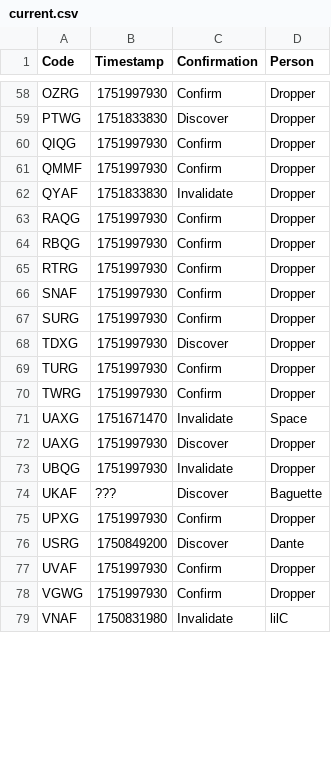
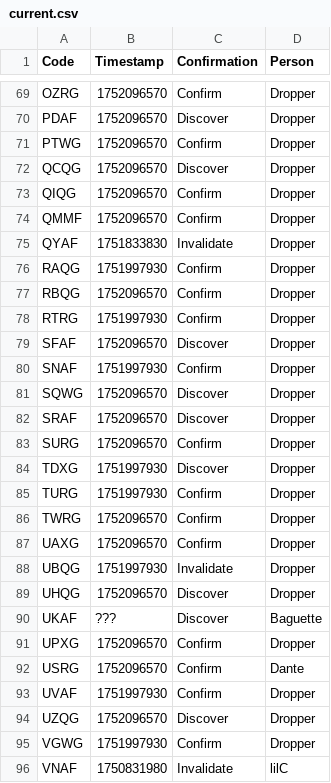
Before and after one commit to Sparxist/GlitchedLobbiesAU, a CSV file: current.csv, drawn as a sheet; only a part is shown, gaps mark what is left out; removed rows and columns are numbered as before the commit, all else as after; the diff covers the shown part only; the diff names each change by its address in the sheet, - before the commit and + after, or states it on an @@ line.

```diff
--- a/current.csv
+++ b/current.csv
-B69 (Timestamp): 1751997930
+B69 (Timestamp): 1752096570
+row 70: PDAF | 1752096570 | Discover | Dropper
-B71 (Timestamp): 1751833830
+B71 (Timestamp): 1752096570
-C71 (Confirmation): Discover
+C71 (Confirmation): Confirm
+row 72: QCQG | 1752096570 | Discover | Dropper
-B73:B74 (Timestamp): 1751997930
+B73:B74 (Timestamp): 1752096570
-B77 (Timestamp): 1751997930
+B77 (Timestamp): 1752096570
+row 79: SFAF | 1752096570 | Discover | Dropper
+row 81: SQWG | 1752096570 | Discover | Dropper
+row 82: SRAF | 1752096570 | Discover | Dropper
-B83 (Timestamp): 1751997930
+B83 (Timestamp): 1752096570
-B86 (Timestamp): 1751997930
+B86 (Timestamp): 1752096570
-row 71: UAXG | 1751671470 | Invalidate | Space
-B87 (Timestamp): 1751997930
+B87 (Timestamp): 1752096570
-C87 (Confirmation): Discover
+C87 (Confirmation): Confirm
+row 89: UHQG | 1752096570 | Discover | Dropper
-B91 (Timestamp): 1751997930
+B91 (Timestamp): 1752096570
-B92 (Timestamp): 1750849200
+B92 (Timestamp): 1752096570
-C92 (Confirmation): Discover
+C92 (Confirmation): Confirm
+row 94: UZQG | 1752096570 | Discover | Dropper
```
Also changed, not shown: 16 added rows and 43 edited cells elsewhere in this file.
